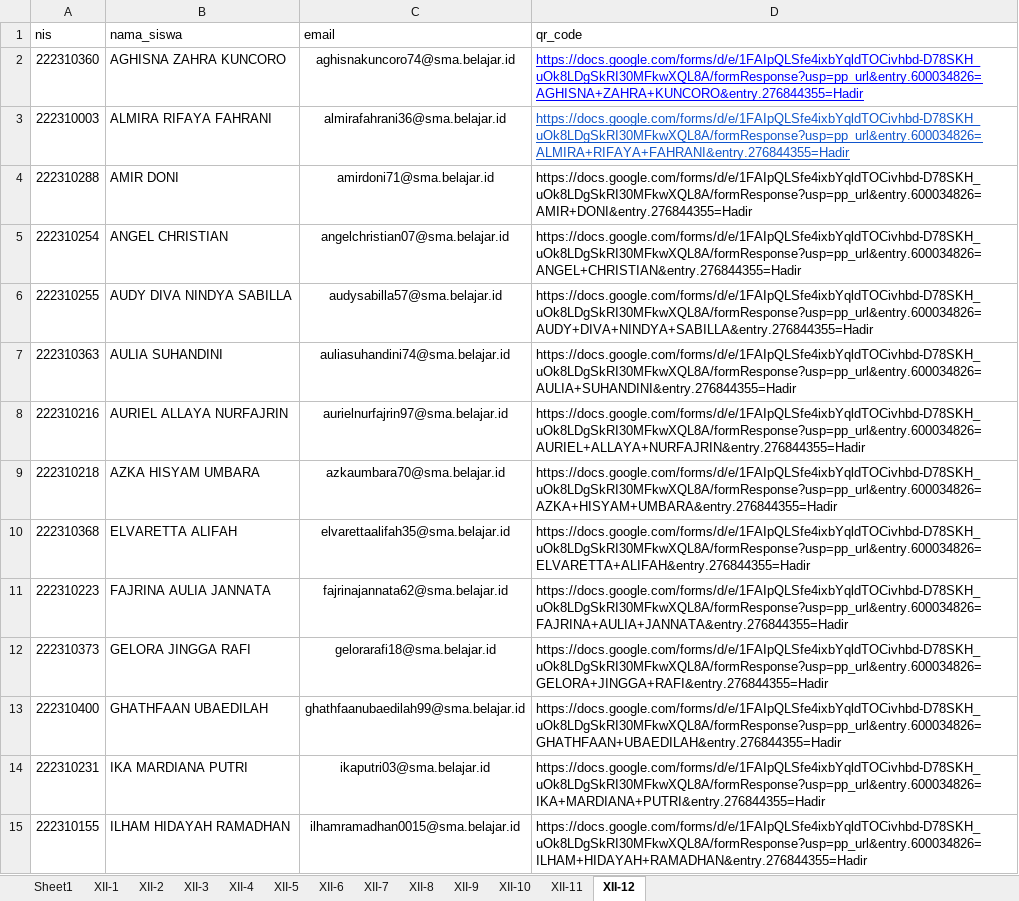
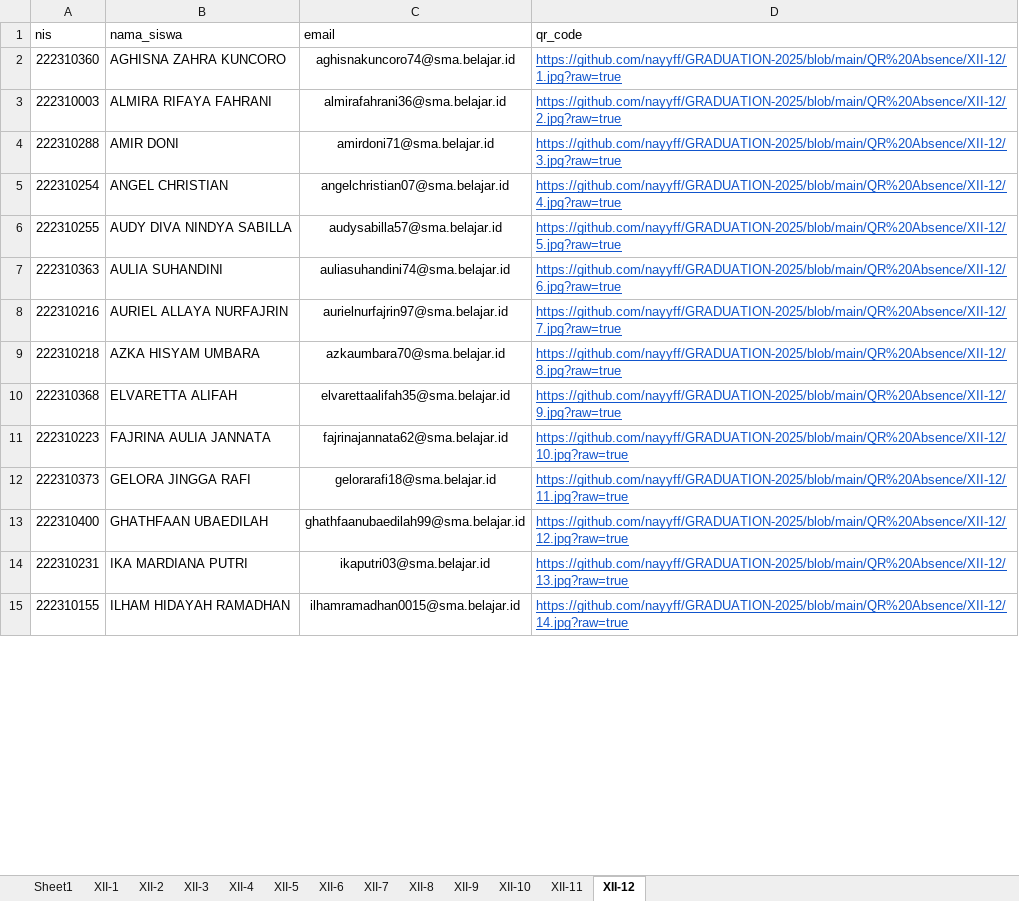
Before and after one commit to nayyff/GRADUATION-2025, an Excel workbook: Graduation 2024_2025 data.xlsx, sheet XII-12, drawn as a sheet; only a part is shown; values as stored, in another font and other column widths than the file's, no borders; charts and pictures not drawn; the diff covers the shown part only; the diff names each change by its address in the sheet, - before the commit and + after, or states it on an @@ line.

```diff
--- a/Graduation 2024_2025 data.xlsx (sheet XII-12)
+++ b/Graduation 2024_2025 data.xlsx (sheet XII-12)
-D2 (qr_code): https://docs.google.com/forms/d/e/1FAIpQLSfe4ixbYqldTOCivhbd-D78SKH_uOk8LDgSkRI30MFkwXQL8A/formResponse?usp=pp_url&entry.600034826=AGHISNA+ZAHRA+KUNCORO&entry.276844355=Hadir
+D2 (qr_code): https://github.com/nayyff/GRADUATION-2025/blob/main/QR%20Absence/XII-12/1.jpg?raw=true
-D2 text colour: #0000FF
+D2 text colour: #1155CC
-D3 (qr_code): https://docs.google.com/forms/d/e/1FAIpQLSfe4ixbYqldTOCivhbd-D78SKH_uOk8LDgSkRI30MFkwXQL8A/formResponse?usp=pp_url&entry.600034826=ALMIRA+RIFAYA+FAHRANI&entry.276844355=Hadir
+D3 (qr_code): https://github.com/nayyff/GRADUATION-2025/blob/main/QR%20Absence/XII-12/2.jpg?raw=true
-D4 (qr_code): https://docs.google.com/forms/d/e/1FAIpQLSfe4ixbYqldTOCivhbd-D78SKH_uOk8LDgSkRI30MFkwXQL8A/formResponse?usp=pp_url&entry.600034826=AMIR+DONI&entry.276844355=Hadir
+D4 (qr_code): https://github.com/nayyff/GRADUATION-2025/blob/main/QR%20Absence/XII-12/3.jpg?raw=true
@@ D4:D15 underline: off → on, text colour: black → #1155CC @@
-D5 (qr_code): https://docs.google.com/forms/d/e/1FAIpQLSfe4ixbYqldTOCivhbd-D78SKH_uOk8LDgSkRI30MFkwXQL8A/formResponse?usp=pp_url&entry.600034826=ANGEL+CHRISTIAN&entry.276844355=Hadir
+D5 (qr_code): https://github.com/nayyff/GRADUATION-2025/blob/main/QR%20Absence/XII-12/4.jpg?raw=true
-D6 (qr_code): https://docs.google.com/forms/d/e/1FAIpQLSfe4ixbYqldTOCivhbd-D78SKH_uOk8LDgSkRI30MFkwXQL8A/formResponse?usp=pp_url&entry.600034826=AUDY+DIVA+NINDYA+SABILLA&entry.276844355=Hadir
+D6 (qr_code): https://github.com/nayyff/GRADUATION-2025/blob/main/QR%20Absence/XII-12/5.jpg?raw=true
-D7 (qr_code): https://docs.google.com/forms/d/e/1FAIpQLSfe4ixbYqldTOCivhbd-D78SKH_uOk8LDgSkRI30MFkwXQL8A/formResponse?usp=pp_url&entry.600034826=AULIA+SUHANDINI&entry.276844355=Hadir
+D7 (qr_code): https://github.com/nayyff/GRADUATION-2025/blob/main/QR%20Absence/XII-12/6.jpg?raw=true
-D8 (qr_code): https://docs.google.com/forms/d/e/1FAIpQLSfe4ixbYqldTOCivhbd-D78SKH_uOk8LDgSkRI30MFkwXQL8A/formResponse?usp=pp_url&entry.600034826=AURIEL+ALLAYA+NURFAJRIN&entry.276844355=Hadir
+D8 (qr_code): https://github.com/nayyff/GRADUATION-2025/blob/main/QR%20Absence/XII-12/7.jpg?raw=true
-D9 (qr_code): https://docs.google.com/forms/d/e/1FAIpQLSfe4ixbYqldTOCivhbd-D78SKH_uOk8LDgSkRI30MFkwXQL8A/formResponse?usp=pp_url&entry.600034826=AZKA+HISYAM+UMBARA&entry.276844355=Hadir
+D9 (qr_code): https://github.com/nayyff/GRADUATION-2025/blob/main/QR%20Absence/XII-12/8.jpg?raw=true
-D10 (qr_code): https://docs.google.com/forms/d/e/1FAIpQLSfe4ixbYqldTOCivhbd-D78SKH_uOk8LDgSkRI30MFkwXQL8A/formResponse?usp=pp_url&entry.600034826=ELVARETTA+ALIFAH&entry.276844355=Hadir
+D10 (qr_code): https://github.com/nayyff/GRADUATION-2025/blob/main/QR%20Absence/XII-12/9.jpg?raw=true
-D11 (qr_code): https://docs.google.com/forms/d/e/1FAIpQLSfe4ixbYqldTOCivhbd-D78SKH_uOk8LDgSkRI30MFkwXQL8A/formResponse?usp=pp_url&entry.600034826=FAJRINA+AULIA+JANNATA&entry.276844355=Hadir
+D11 (qr_code): https://github.com/nayyff/GRADUATION-2025/blob/main/QR%20Absence/XII-12/10.jpg?raw=true
-D12 (qr_code): https://docs.google.com/forms/d/e/1FAIpQLSfe4ixbYqldTOCivhbd-D78SKH_uOk8LDgSkRI30MFkwXQL8A/formResponse?usp=pp_url&entry.600034826=GELORA+JINGGA+RAFI&entry.276844355=Hadir
+D12 (qr_code): https://github.com/nayyff/GRADUATION-2025/blob/main/QR%20Absence/XII-12/11.jpg?raw=true
-D13 (qr_code): https://docs.google.com/forms/d/e/1FAIpQLSfe4ixbYqldTOCivhbd-D78SKH_uOk8LDgSkRI30MFkwXQL8A/formResponse?usp=pp_url&entry.600034826=GHATHFAAN+UBAEDILAH&entry.276844355=Hadir
+D13 (qr_code): https://github.com/nayyff/GRADUATION-2025/blob/main/QR%20Absence/XII-12/12.jpg?raw=true
-D14 (qr_code): https://docs.google.com/forms/d/e/1FAIpQLSfe4ixbYqldTOCivhbd-D78SKH_uOk8LDgSkRI30MFkwXQL8A/formResponse?usp=pp_url&entry.600034826=IKA+MARDIANA+PUTRI&entry.276844355=Hadir
+D14 (qr_code): https://github.com/nayyff/GRADUATION-2025/blob/main/QR%20Absence/XII-12/13.jpg?raw=true
-D15 (qr_code): https://docs.google.com/forms/d/e/1FAIpQLSfe4ixbYqldTOCivhbd-D78SKH_uOk8LDgSkRI30MFkwXQL8A/formResponse?usp=pp_url&entry.600034826=ILHAM+HIDAYAH+RAMADHAN&entry.276844355=Hadir
+D15 (qr_code): https://github.com/nayyff/GRADUATION-2025/blob/main/QR%20Absence/XII-12/14.jpg?raw=true
```
Also changed, not shown: 22 edited cells and cell formats elsewhere in this sheet, sheet XII-3, sheet XII-6, sheet XII-2, sheet XII-8, sheet XII-4, sheet XII-10, 6 more sheets.
